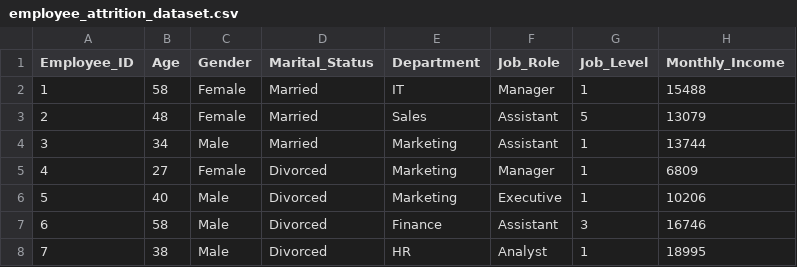
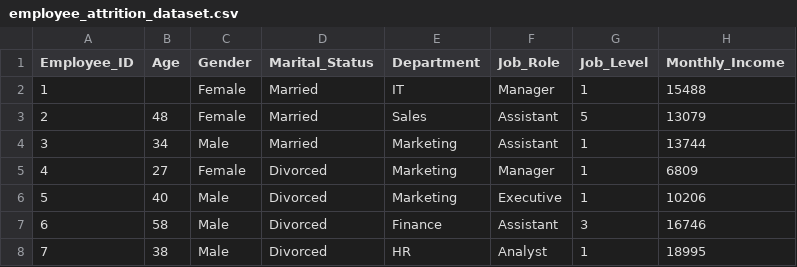
Before and after one commit to Comprehensive-Wall28/Data-Analysis, a CSV file: employee_attrition_dataset.csv, drawn as a sheet; only a part is shown; the diff names each change by its address in the sheet, - before the commit and + after, or states it on an @@ line.

```diff
--- a/employee_attrition_dataset.csv
+++ b/employee_attrition_dataset.csv
-B2 (Age): 58
+B2 (Age): (empty)
```
Also changed, not shown: 1 other file.
